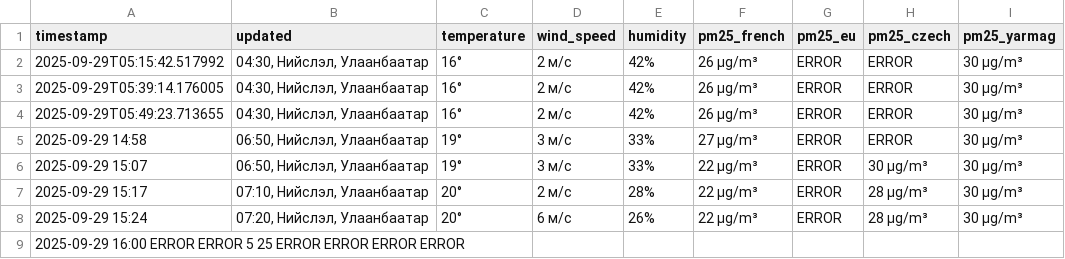
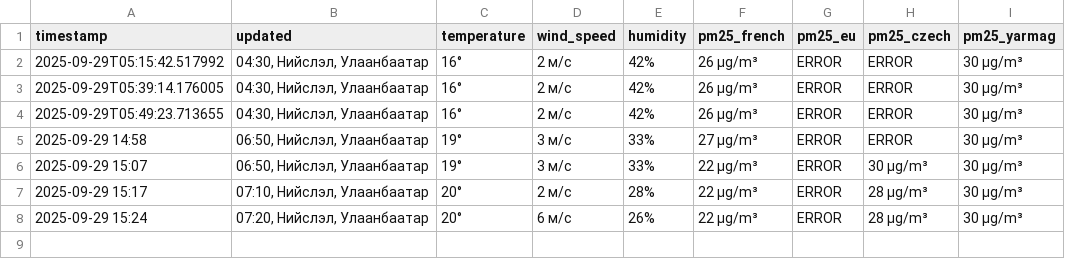
Before and after one commit to chuk-a/UBWeatherScraper, a CSV file: weather_log.csv, drawn as a sheet; the diff names each change by its address in the sheet, - before the commit and + after, or states it on an @@ line.

Commit message:
Update weather_log.csv

```diff
--- a/weather_log.csv
+++ b/weather_log.csv
-row 9: 2025-09-29 16:00 ERROR ERROR 5 25 ERROR ERROR ERROR ERROR
```
